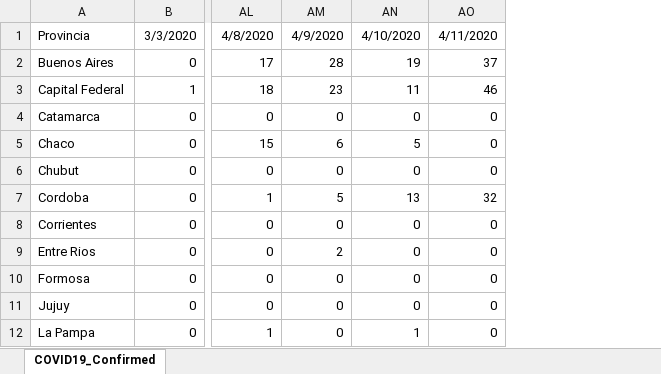
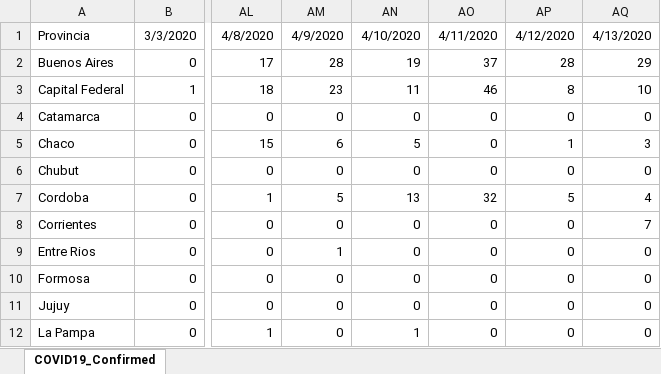
Before and after one commit to Wolffoner/COVID19_Argentina, an Excel workbook: COVID19-Argentina/Data_XLSX/COVID19_Confirmed.xlsx, sheet COVID19_Confirmed, drawn as a sheet; only a part is shown, gaps mark what is left out; values as stored, in another font and other column widths than the file's, no borders; the diff names each change by its address in the sheet, - before the commit and + after, or states it on an @@ line.

```diff
--- a/COVID19-Argentina/Data_XLSX/COVID19_Confirmed.xlsx (sheet COVID19_Confirmed)
+++ b/COVID19-Argentina/Data_XLSX/COVID19_Confirmed.xlsx (sheet COVID19_Confirmed)
+column AP, rows 1-12: 4/12/2020 | 28 | 8 | 0 | 1 | 0 | 5 | 0 | 0 | 0 | 0 | 0
+column AQ, rows 1-12: 4/13/2020 | 29 | 10 | 0 | 3 | 0 | 4 | 7 | 0 | 0 | 0 | 0
-AM9: 2
+AM9: 1
```
Also changed, not shown: COVID19-Argentina/Data_XLSX/COVID19_Deaths.xlsx, 14 other files.
